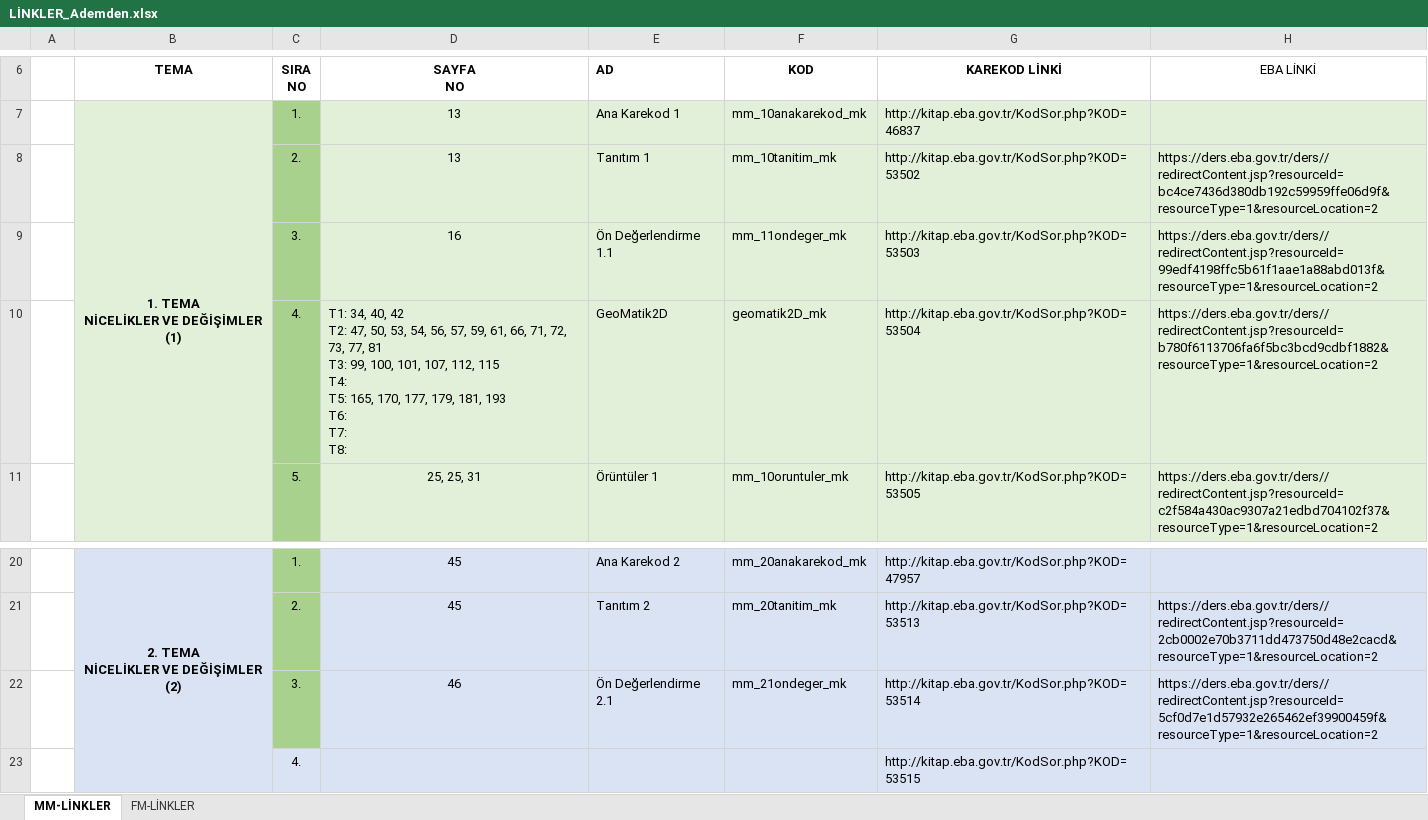
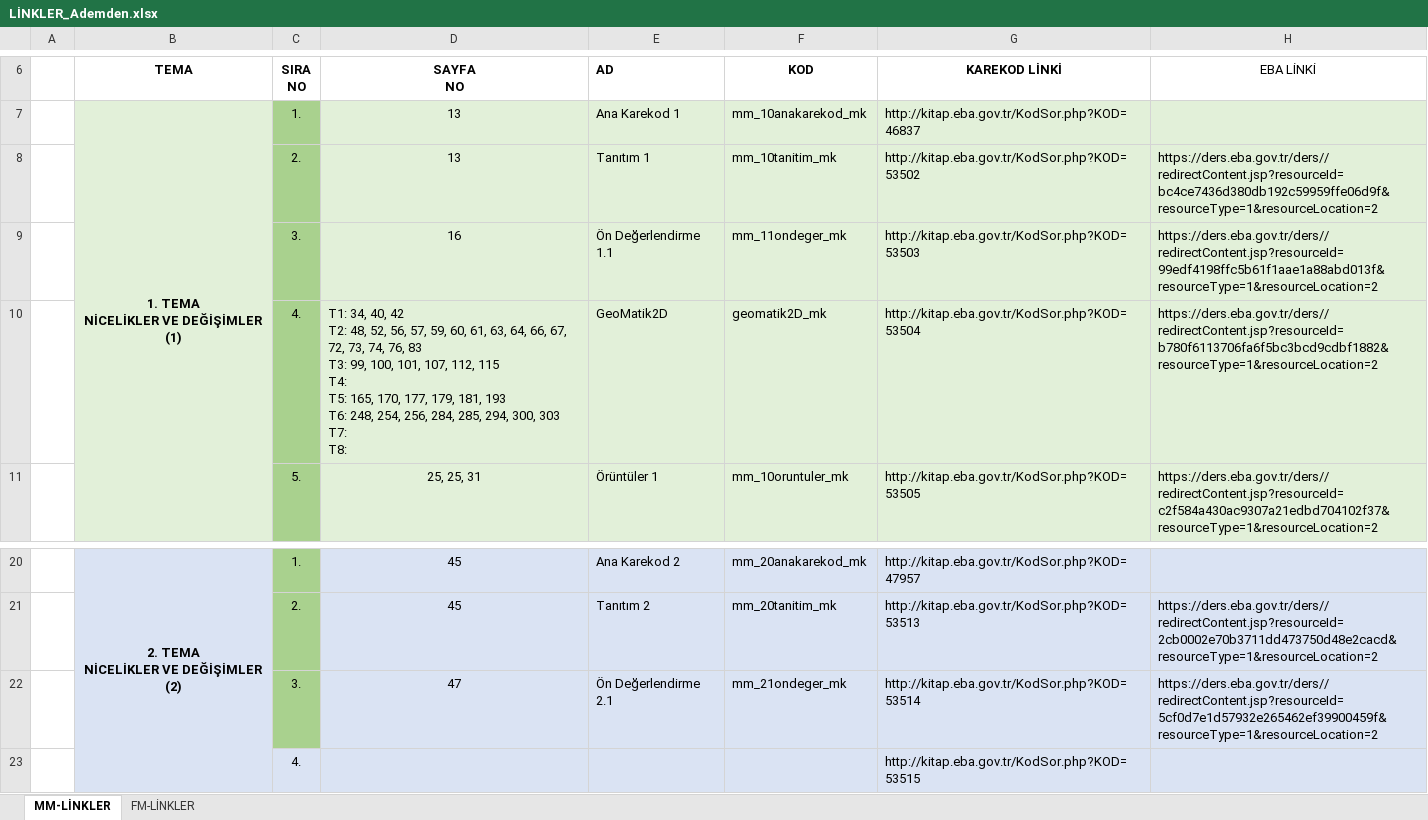
Before and after one commit to 200709078/kitapGeomatikler, an Excel workbook: LİNKLER_Ademden.xlsx, sheet MM-LİNKLER, drawn as a sheet; only a part is shown, gaps mark what is left out; values as stored, in another font and other column widths than the file's, no borders; ↵ is a line break in a cell; the diff covers the shown part only; the diff names each change by its address in the sheet, - before the commit and + after, or states it on an @@ line.

```diff
--- a/LİNKLER_Ademden.xlsx (sheet MM-LİNKLER)
+++ b/LİNKLER_Ademden.xlsx (sheet MM-LİNKLER)
-D10 (SAYFA NO): …42 ↵ T2: 47, 50, 53, 54, 56, 57, 59, 61, 66, 71, 72, 73, 77, 81 ↵ T3: 99, 100, 101, 107, 112, 115 ↵ T4: ↵ T5: 165, 170, 177, 179, 181, 193 ↵ T6: ↵ T7: ↵ T8:
+D10 (SAYFA NO): …42 ↵ T2: 48, 52, 56, 57, 59, 60, 61, 63, 64, 66, 67, 72, 73, 74, 76, 83 ↵ T3: 99, 100, 101, 107, 112, 115 ↵ T4: ↵ T5: 165, 170, 177, 179, 181, 193 ↵ T6: 248, 254, 256, 284, 285, 294, 300, 303 ↵ T7: ↵ T8:
-D22 (SAYFA NO): 46
+D22 (SAYFA NO): 47
```
Also changed, not shown: 2 added rows, 2 removed rows, 8 edited cells and cell formats elsewhere in this sheet, MM/11analitik_31/11analitik.xlsx, MM/12analitik_42/12analitik.xlsx, 42 other files.
